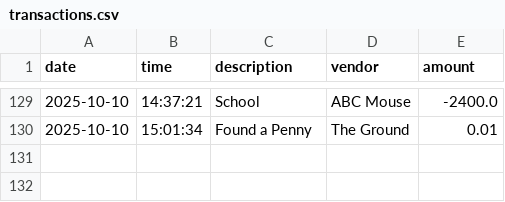
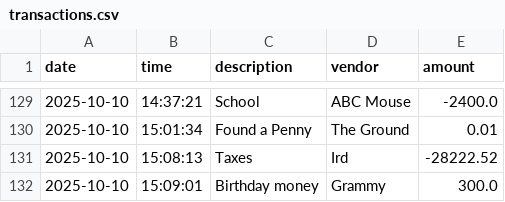
Before and after one commit to kkeith016/vault-book, a CSV file: src/main/resources/transactions.csv, drawn as a sheet; only a part is shown, gaps mark what is left out.

Commit message:
some clean up

```diff
--- a/src/main/resources/transactions.csv
+++ b/src/main/resources/transactions.csv
@@ -130 +130,3 @@ date|time|description|vendor|amount
 2025-10-10|15:01:34|Found a Penny|The Ground|0.01
+2025-10-10|15:08:13|Taxes|Ird|-28222.52
+2025-10-10|15:09:01|Birthday money|Grammy|300.0
```
